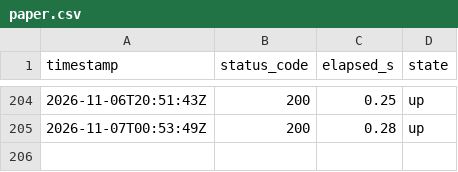
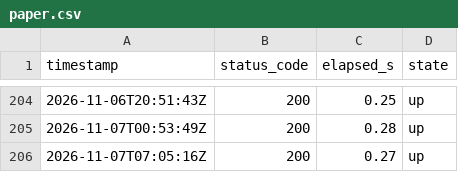
Before and after one commit to lee-sj/monitor, a CSV file: data/paper.csv, drawn as a sheet; only a part is shown, gaps mark what is left out.

```diff
--- a/data/paper.csv
+++ b/data/paper.csv
@@ -205 +205,2 @@ timestamp,status_code,elapsed_s,state
 2026-11-07T00:53:49Z,200,0.28,up
+2026-11-07T07:05:16Z,200,0.27,up
```
Also changed, not shown: data/paper-biddings.csv, data/paper-pre-spec.csv, 1 other file.
